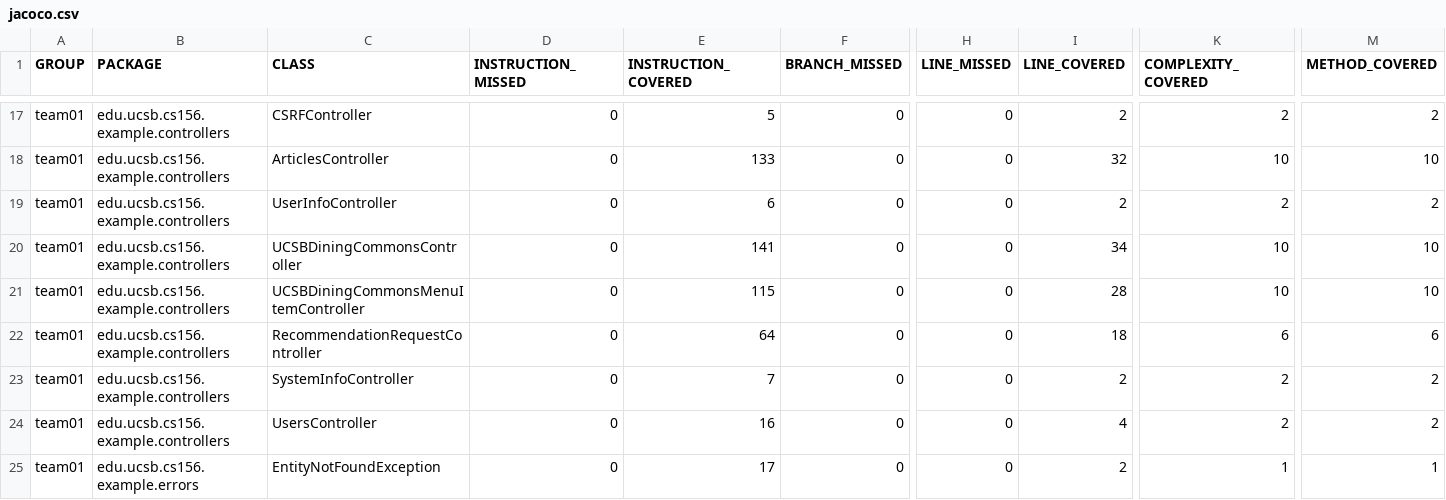
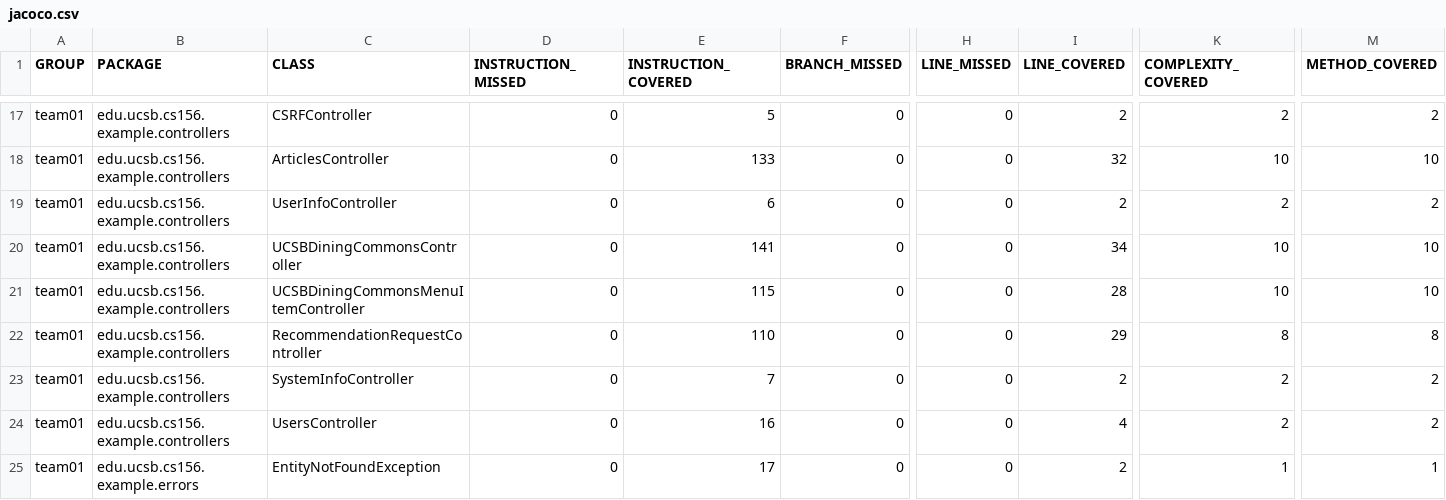
Before and after one commit to ucsb-cs156-s26/team01-s26-13, a CSV file: jacoco/jacoco.csv, drawn as a sheet; only a part is shown, gaps mark what is left out; the diff names each change by its address in the sheet, - before the commit and + after, or states it on an @@ line.

```diff
--- a/jacoco/jacoco.csv
+++ b/jacoco/jacoco.csv
-E22 (INSTRUCTION_COVERED): 64
+E22 (INSTRUCTION_COVERED): 110
-I22 (LINE_COVERED): 18
+I22 (LINE_COVERED): 29
-K22 (COMPLEXITY_COVERED): 6
+K22 (COMPLEXITY_COVERED): 8
-M22 (METHOD_COVERED): 6
+M22 (METHOD_COVERED): 8
```
Also changed, not shown: 7 other files.
